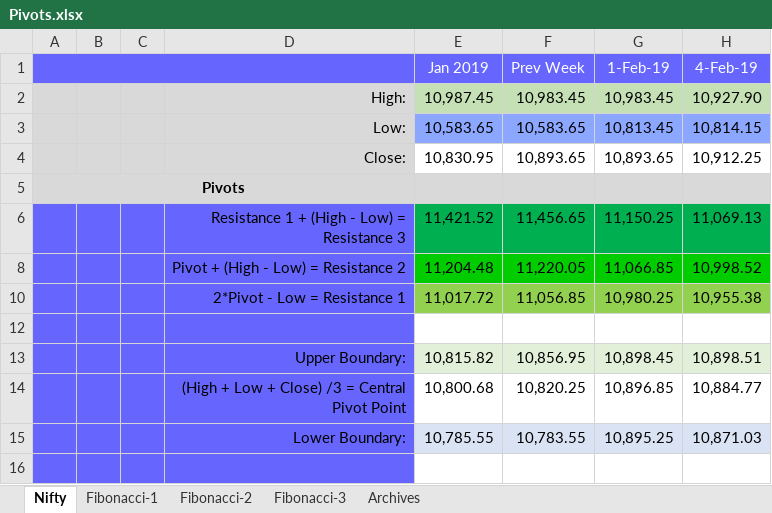
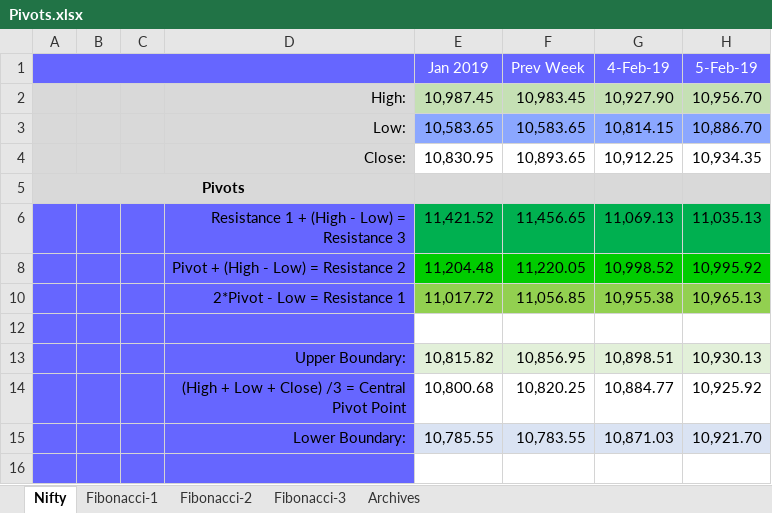
Before and after one commit to anbumaran/stocks, an Excel workbook: Pivots.xlsx, sheet Nifty, drawn as a sheet; only a part is shown; values as stored, in another font and other column widths than the file's, no borders; removed rows and columns are numbered as before the commit, all else as after; the diff names each change by its address in the sheet, - before the commit and + after, or states it on an @@ line.

Commit message:
Add files via upload

```diff
--- a/Pivots.xlsx (sheet Nifty)
+++ b/Pivots.xlsx (sheet Nifty)
-column G (1-Feb-19), rows 2-15: 10,983.45 | 10,813.45 | 10,893.65 |  | 11,150.25 | 11,066.85 | 10,980.25 |  | 10,898.45 | 10,896.85 | 10,895.25
+column H (5-Feb-19), rows 2-15: 10,956.70 | 10,886.70 | 10,934.35 |  | 11,035.13 | 10,995.92 | 10,965.13 |  | 10,930.13 | 10,925.92 | 10,921.70
```
Also changed, not shown: formulas that keep their value, hidden cells.
